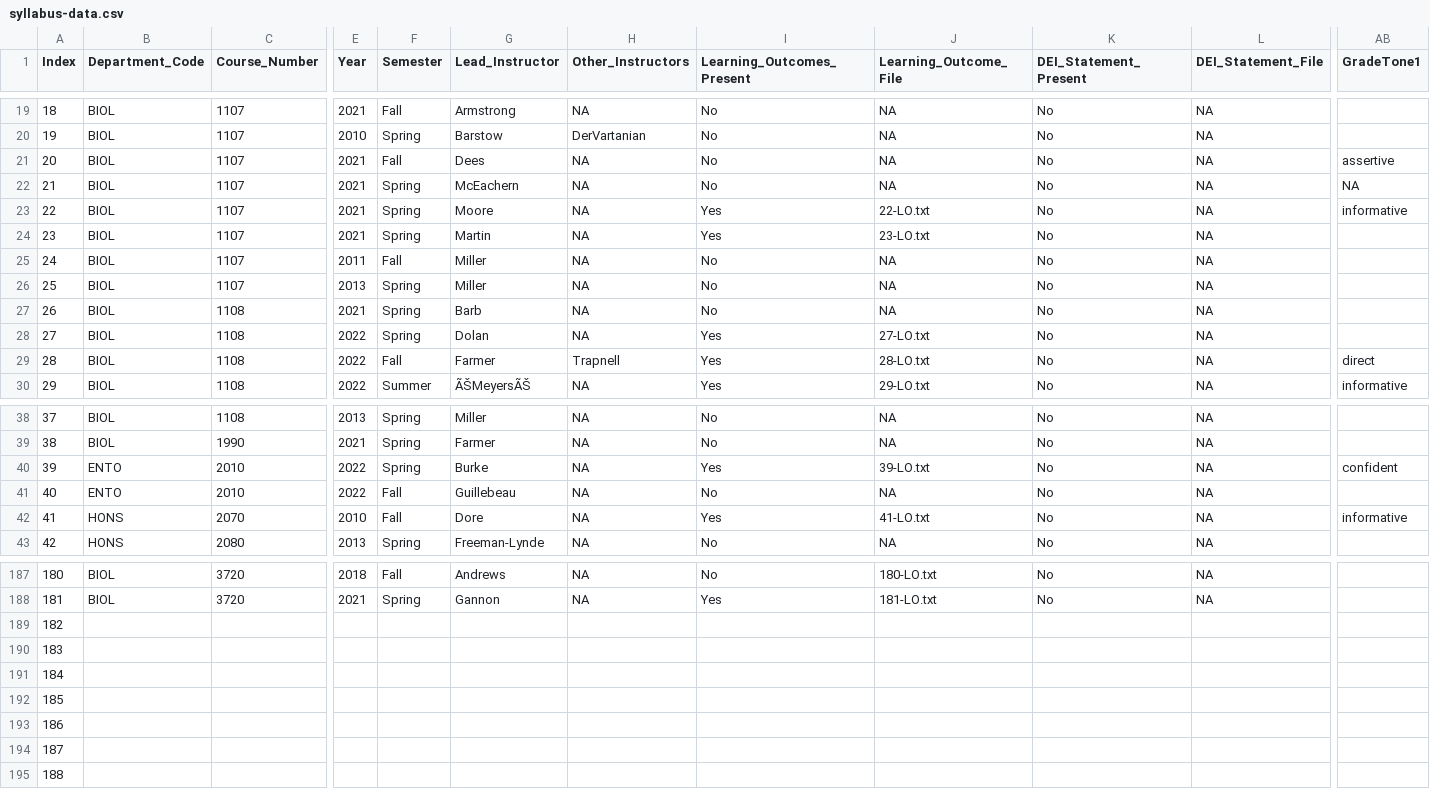
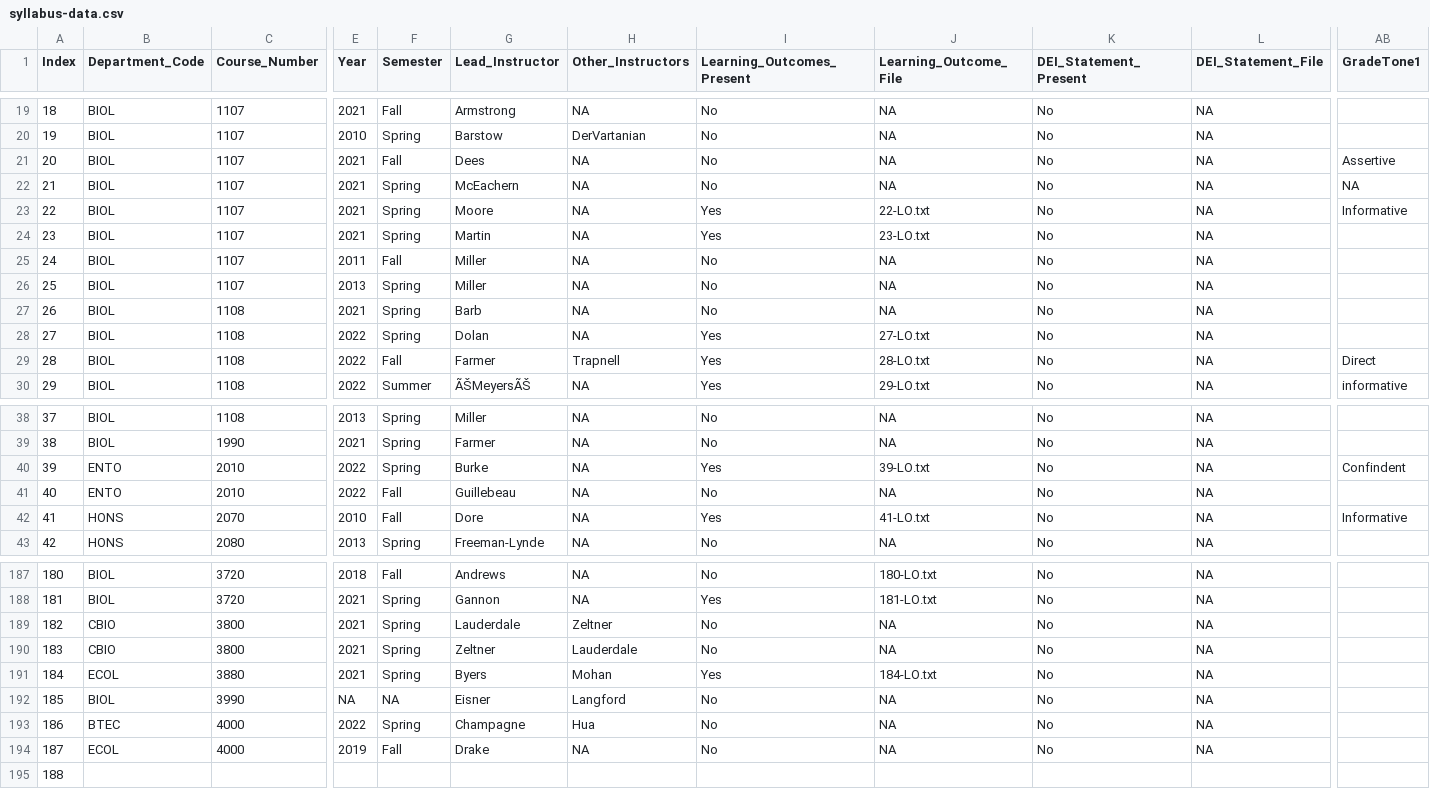
Before and after one commit to MajewskaLab/syllabus-review-project, a CSV file: syllabus-data.csv, drawn as a sheet; only a part is shown, gaps mark what is left out; removed rows and columns are numbered as before the commit, all else as after; rows hold the shown columns only; the diff covers the shown part only; the diff names each change by its address in the sheet, - before the commit and + after, or states it on an @@ line.

Commit message:
Push

```diff
--- a/syllabus-data.csv
+++ b/syllabus-data.csv
-AB21 (GradeTone1): assertive
+AB21 (GradeTone1): Assertive
-AB23 (GradeTone1): informative
+AB23 (GradeTone1): Informative
-AB29 (GradeTone1): direct
+AB29 (GradeTone1): Direct
-AB40 (GradeTone1): confident
+AB40 (GradeTone1): Confindent
-AB42 (GradeTone1): informative
+AB42 (GradeTone1): Informative
-B189:B190 (Department_Code): (empty)
+B189:B190 (Department_Code): CBIO
-C189:C190 (Course_Number): (empty)
+C189:C190 (Course_Number): 3800
-E189:E190 (Year): (empty)
+E189:E190 (Year): 2021
-F189:F190 (Semester): (empty)
+F189:F190 (Semester): Spring
-G189 (Lead_Instructor): (empty)
+G189 (Lead_Instructor): Lauderdale
-H189 (Other_Instructors): (empty)
+H189 (Other_Instructors): Zeltner
-I189:I190 (Learning_Outcomes_Present): (empty)
+I189:I190 (Learning_Outcomes_Present): No
-J189:J190 (Learning_Outcome_File): (empty)
+J189:J190 (Learning_Outcome_File): NA
-K189:K190 (DEI_Statement_Present): (empty)
+K189:K190 (DEI_Statement_Present): No
-L189:L190 (DEI_Statement_File): (empty)
+L189:L190 (DEI_Statement_File): NA
-G190 (Lead_Instructor): (empty)
+G190 (Lead_Instructor): Zeltner
-H190 (Other_Instructors): (empty)
+H190 (Other_Instructors): Lauderdale
-row 191: 184
-row 192: 185
-row 193: 186
-row 194: 187
+row 191: 184 | ECOL | 3880 | 2021 | Spring | Byers | Mohan | Yes | 184-LO.txt | No | NA
+row 192: 185 | BIOL | 3990 | NA | NA | Eisner | Langford | No | NA | No | NA
+row 193: 186 | BTEC | 4000 | 2022 | Spring | Champagne | Hua | No | NA | No | NA
+row 194: 187 | ECOL | 4000 | 2019 | Fall | Drake | NA | No | NA | No | NA
```
Also changed, not shown: 84 edited cells elsewhere in this file.
